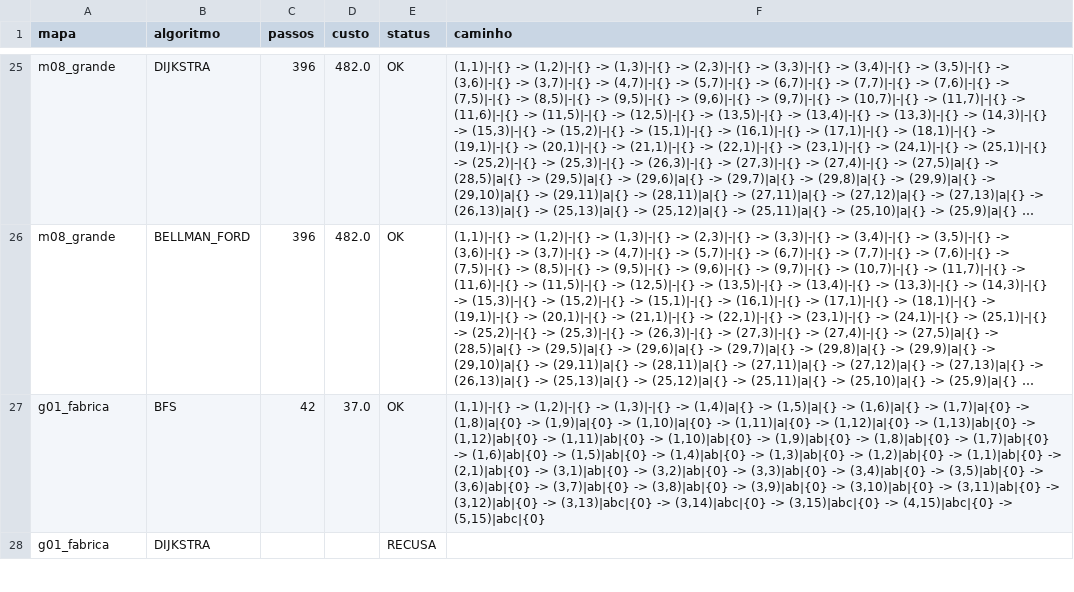
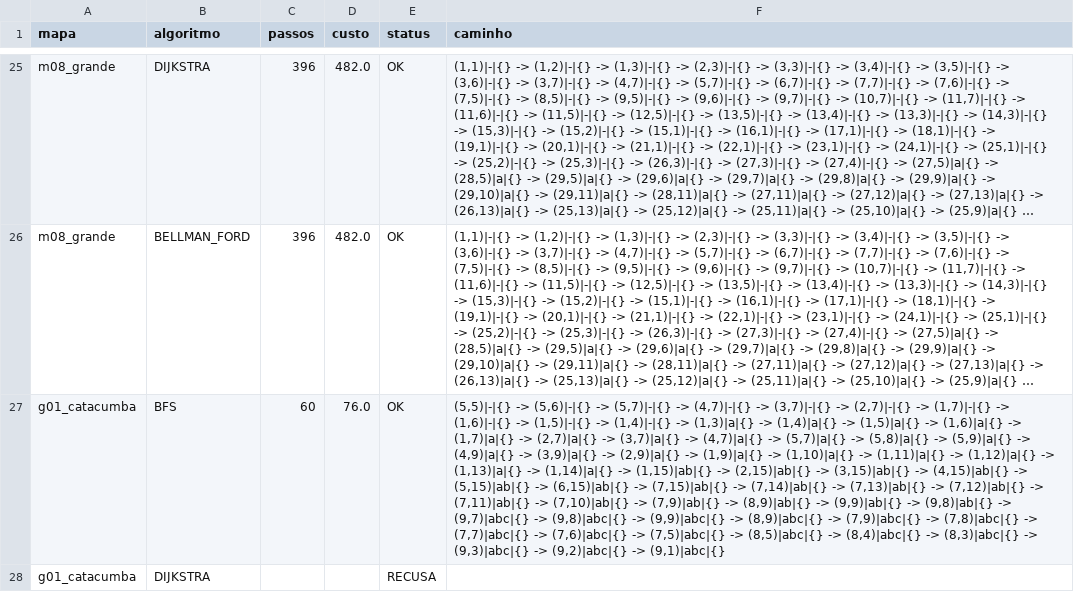
Before and after one commit to Joaopedrobs7/grafos, a CSV file: out/parte1/solucoes.csv, drawn as a sheet; only a part is shown, gaps mark what is left out; long unchanged cells end in …; removed rows and columns are numbered as before the commit, all else as after; the diff covers the shown part only; the diff names each change by its address in the sheet, - before the commit and + after, or states it on an @@ line.

```diff
--- a/out/parte1/solucoes.csv
+++ b/out/parte1/solucoes.csv
-row 27: g01_fabrica | BFS | 42 | 37.0 | OK | (1,1)|-|{} -> (1,2)|-|{} -> (1,3)|-|{} -> (1,4)|a|{} -> (1,5)|a|{} -> (1,6)|a|{} -> (1,7)|a|{0} -> (1,8)|a|{0} -> (1,9)|a|{0} -> (1,10)|a|{0} -> (1,11)|a|{0} -> (1,12)|a|{0} -> (1,13)|ab|{0} -> (1,12)|ab|{0} -> (1,11)|ab|{0} -> (1,10)|ab|{0} -> (1,9)|ab|{0} -> (1,8)|ab|{0} -> (1,7)|ab|{0} -> (1,6)|ab|{0} -> (1,5)|ab|{0} -> (1,4)|ab|{0} -> (1,3)|ab|{0} -> (1,2)|ab|{0} -> (1,1)|ab|{0} -> (2,1)|ab|{0} -> (3,1)|ab|{0} -> (3,2)|ab|{0} -> (3,3)|ab|{0} -> (3,4)|ab|{0} -> (3,5)|ab|{0} -> (3,6)|ab|{0} -> (3,7)|ab|{0} -> (3,8)|ab|{0} -> (3,9)|ab|{0} -> (3,10)|ab|{0} -> (3,11)|ab|{0} -> (3,12)|ab|{0} -> (3,13)|abc|{0} -> (3,14)|abc|{0} -> (3,15)|abc|{0} -> (4,15)|abc|{0} -> (5,15)|abc|{0}
+row 27: g01_catacumba | BFS | 60 | 76.0 | OK | (5,5)|-|{} -> (5,6)|-|{} -> (5,7)|-|{} -> (4,7)|-|{} -> (3,7)|-|{} -> (2,7)|-|{} -> (1,7)|-|{} -> (1,6)|-|{} -> (1,5)|-|{} -> (1,4)|-|{} -> (1,3)|a|{} -> (1,4)|a|{} -> (1,5)|a|{} -> (1,6)|a|{} -> (1,7)|a|{} -> (2,7)|a|{} -> (3,7)|a|{} -> (4,7)|a|{} -> (5,7)|a|{} -> (5,8)|a|{} -> (5,9)|a|{} -> (4,9)|a|{} -> (3,9)|a|{} -> (2,9)|a|{} -> (1,9)|a|{} -> (1,10)|a|{} -> (1,11)|a|{} -> (1,12)|a|{} -> (1,13)|a|{} -> (1,14)|a|{} -> (1,15)|ab|{} -> (2,15)|ab|{} -> (3,15)|ab|{} -> (4,15)|ab|{} -> (5,15)|ab|{} -> (6,15)|ab|{} -> (7,15)|ab|{} -> (7,14)|ab|{} -> (7,13)|ab|{} -> (7,12)|ab|{} -> (7,11)|ab|{} -> (7,10)|ab|{} -> (7,9)|ab|{} -> (8,9)|ab|{} -> (9,9)|ab|{} -> (9,8)|ab|{} -> (9,7)|abc|{} -> (9,8)|abc|{} -> (9,9)|abc|{} -> (8,9)|abc|{} -> (7,9)|abc|{} -> (7,8)|abc|{} -> (7,7)|abc|{} -> (7,6)|abc|{} -> (7,5)|abc|{} -> (8,5)|abc|{} -> (8,4)|abc|{} -> (8,3)|abc|{} -> (9,3)|abc|{} -> (9,2)|abc|{} -> (9,1)|abc|{}
-A28 (mapa): g01_fabrica
+A28 (mapa): g01_catacumba
```
Also changed, not shown: 4 added rows and 4 removed rows elsewhere in this file, out/parte1/dfs_classificacao.csv, 12 other files.
